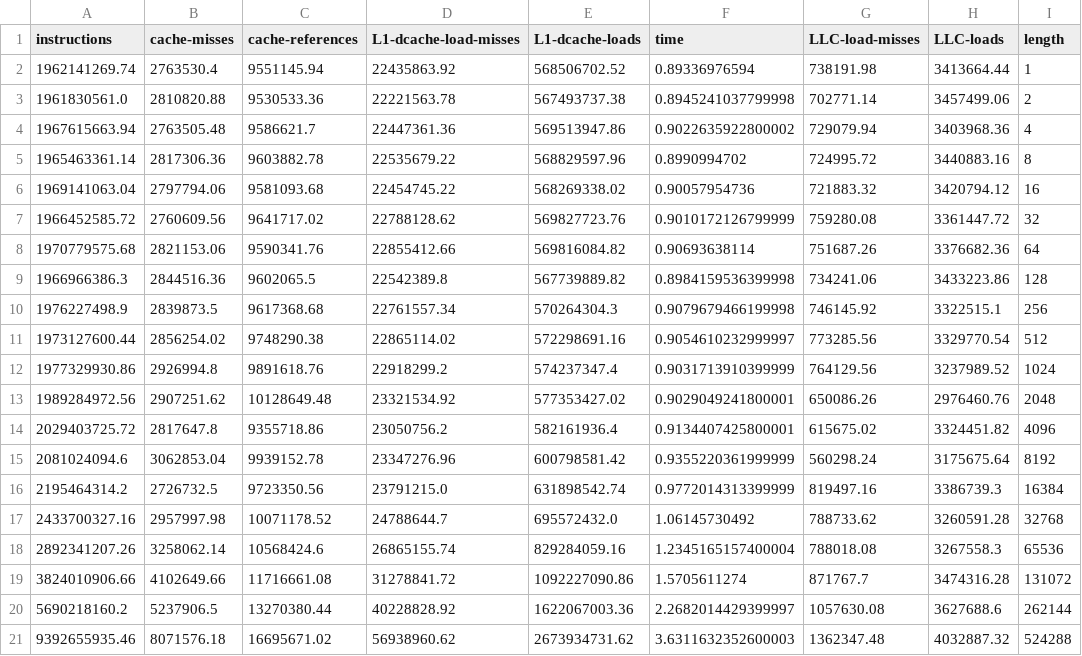
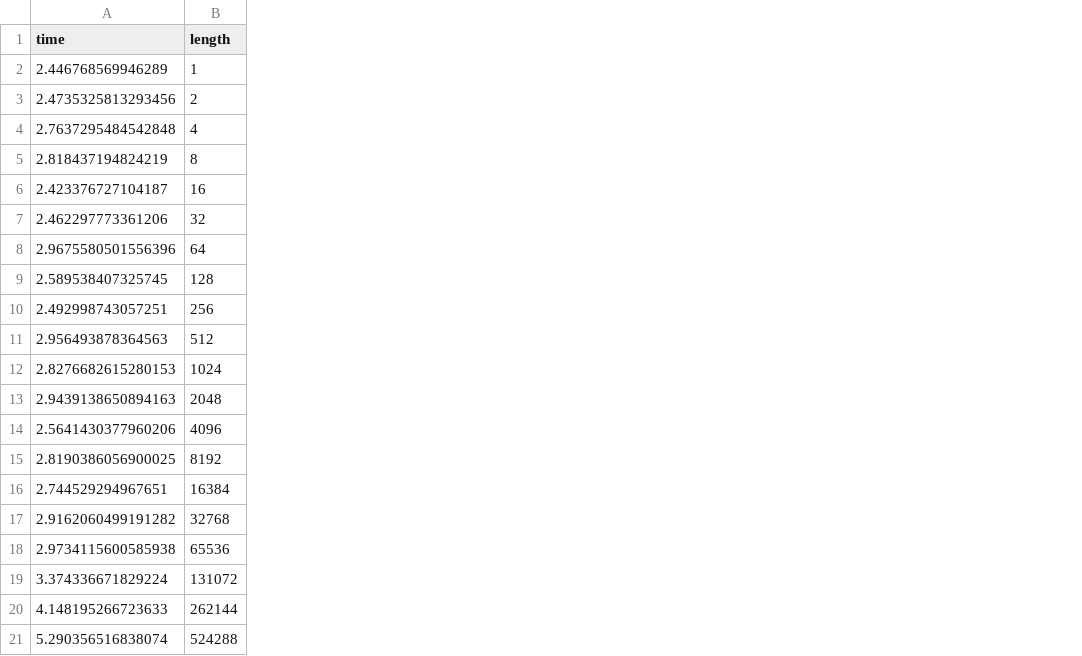
Before and after one commit to divy9881/Big-Data-Assignments, a CSV file: Project/tiktoken_language_hindi.csv, drawn as a sheet; removed rows and columns are numbered as before the commit, all else as after; the diff names each change by its address in the sheet, - before the commit and + after, or states it on an @@ line.

Commit message:
tiktoken other lang stats

```diff
--- a/Project/tiktoken_language_hindi.csv
+++ b/Project/tiktoken_language_hindi.csv
-column A (instructions), rows 2-21: 1962141269.74 | 1961830561.0 | 1967615663.94 | 1965463361.14 | 1969141063.04 | 1966452585.72 | 1970779575.68 | 1966966386.3 | 1976227498.9 | 1973127600.44 | 1977329930.86 | 1989284972.56 | 2029403725.72 | 2081024094.6 | 2195464314.2 | 2433700327.16 | 2892341207.26 | 3824010906.66 | 5690218160.2 | 9392655935.46
-column B (cache-misses), rows 2-21: 2763530.4 | 2810820.88 | 2763505.48 | 2817306.36 | 2797794.06 | 2760609.56 | 2821153.06 | 2844516.36 | 2839873.5 | 2856254.02 | 2926994.8 | 2907251.62 | 2817647.8 | 3062853.04 | 2726732.5 | 2957997.98 | 3258062.14 | 4102649.66 | 5237906.5 | 8071576.18
-column C (cache-references), rows 2-21: 9551145.94 | 9530533.36 | 9586621.7 | 9603882.78 | 9581093.68 | 9641717.02 | 9590341.76 | 9602065.5 | 9617368.68 | 9748290.38 | 9891618.76 | 10128649.48 | 9355718.86 | 9939152.78 | 9723350.56 | 10071178.52 | 10568424.6 | 11716661.08 | 13270380.44 | 16695671.02
-column D (L1-dcache-load-misses), rows 2-21: 22435863.92 | 22221563.78 | 22447361.36 | 22535679.22 | 22454745.22 | 22788128.62 | 22855412.66 | 22542389.8 | 22761557.34 | 22865114.02 | 22918299.2 | 23321534.92 | 23050756.2 | 23347276.96 | 23791215.0 | 24788644.7 | 26865155.74 | 31278841.72 | 40228828.92 | 56938960.62
-column E (L1-dcache-loads), rows 2-21: 568506702.52 | 567493737.38 | 569513947.86 | 568829597.96 | 568269338.02 | 569827723.76 | 569816084.82 | 567739889.82 | 570264304.3 | 572298691.16 | 574237347.4 | 577353427.02 | 582161936.4 | 600798581.42 | 631898542.74 | 695572432.0 | 829284059.16 | 1092227090.86 | 1622067003.36 | 2673934731.62
-column G (LLC-load-misses), rows 2-21: 738191.98 | 702771.14 | 729079.94 | 724995.72 | 721883.32 | 759280.08 | 751687.26 | 734241.06 | 746145.92 | 773285.56 | 764129.56 | 650086.26 | 615675.02 | 560298.24 | 819497.16 | 788733.62 | 788018.08 | 871767.7 | 1057630.08 | 1362347.48
-column H (LLC-loads), rows 2-21: 3413664.44 | 3457499.06 | 3403968.36 | 3440883.16 | 3420794.12 | 3361447.72 | 3376682.36 | 3433223.86 | 3322515.1 | 3329770.54 | 3237989.52 | 2976460.76 | 3324451.82 | 3175675.64 | 3386739.3 | 3260591.28 | 3267558.3 | 3474316.28 | 3627688.6 | 4032887.32
-A2 (time): 0.89336976594
+A2 (time): 2.446768569946289
-A3 (time): 0.8945241037799998
+A3 (time): 2.4735325813293456
-A4 (time): 0.9022635922800002
+A4 (time): 2.7637295484542848
-A5 (time): 0.8990994702
+A5 (time): 2.818437194824219
-A6 (time): 0.90057954736
+A6 (time): 2.423376727104187
-A7 (time): 0.9010172126799999
+A7 (time): 2.462297773361206
-A8 (time): 0.90693638114
+A8 (time): 2.9675580501556396
-A9 (time): 0.8984159536399998
+A9 (time): 2.589538407325745
-A10 (time): 0.9079679466199998
+A10 (time): 2.492998743057251
-A11 (time): 0.9054610232999997
+A11 (time): 2.956493878364563
-A12 (time): 0.9031713910399999
+A12 (time): 2.8276682615280153
-A13 (time): 0.9029049241800001
+A13 (time): 2.9439138650894163
-A14 (time): 0.9134407425800001
+A14 (time): 2.5641430377960206
-A15 (time): 0.9355220361999999
+A15 (time): 2.8190386056900025
-A16 (time): 0.9772014313399999
+A16 (time): 2.744529294967651
-A17 (time): 1.06145730492
+A17 (time): 2.9162060499191282
-A18 (time): 1.2345165157400004
+A18 (time): 2.9734115600585938
-A19 (time): 1.5705611274
+A19 (time): 3.374336671829224
-A20 (time): 2.2682014429399997
+A20 (time): 4.148195266723633
-A21 (time): 3.6311632352600003
+A21 (time): 5.290356516838074
```
Also changed, not shown: Project/tiktoken_language_russian.csv, 6 other files.
